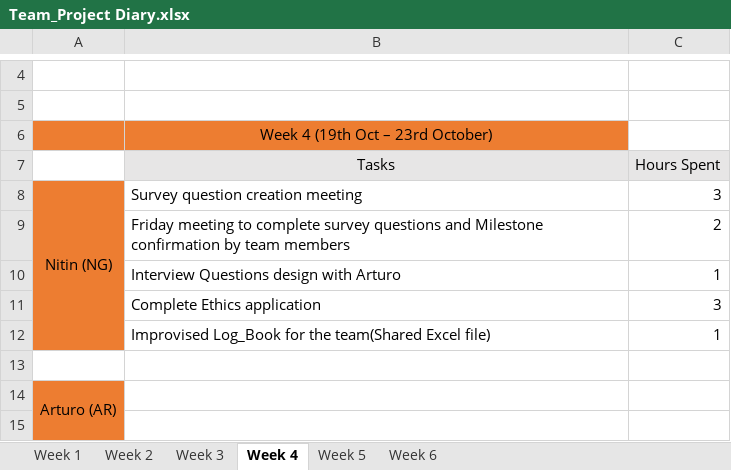
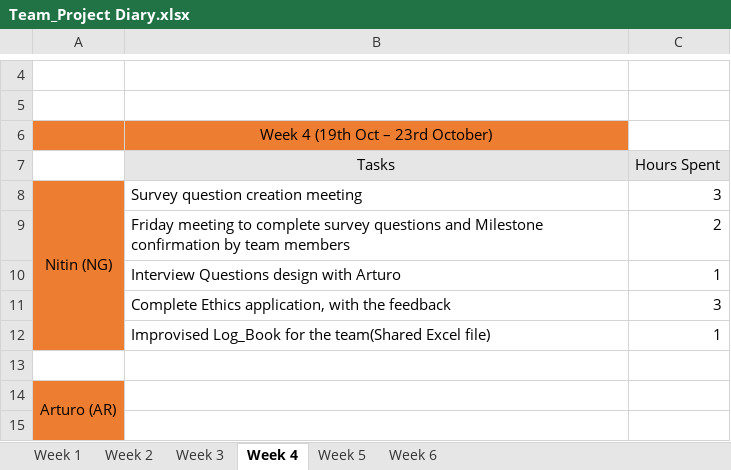
Before and after one commit to areyeslo/CSCW_Project, an Excel workbook: Work_Log/Team_Project Diary.xlsx, sheet Week 4, drawn as a sheet; only a part is shown, gaps mark what is left out; values as stored, in another font and other column widths than the file's, no borders; the diff names each change by its address in the sheet, - before the commit and + after, or states it on an @@ line.

Commit message:
Pushing Ethics application, consent form, Interview questions, Survey and my Work_log(updated)

```diff
--- a/Work_Log/Team_Project Diary.xlsx (sheet Week 4)
+++ b/Work_Log/Team_Project Diary.xlsx (sheet Week 4)
-B11 (Tasks): Complete Ethics application
+B11 (Tasks): Complete Ethics application, with the feedback
```
Also changed, not shown: 7 other files.
